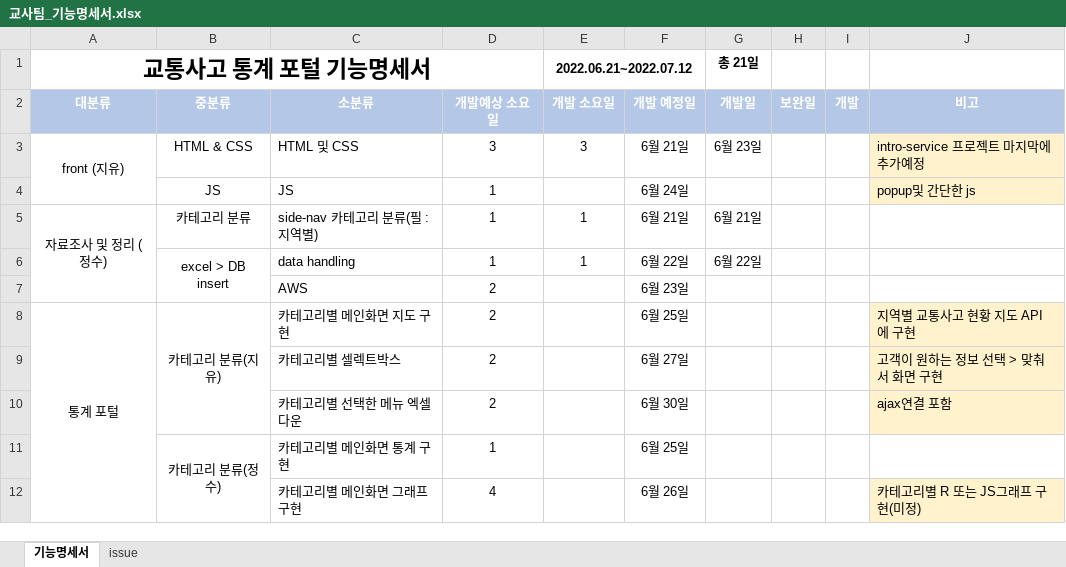
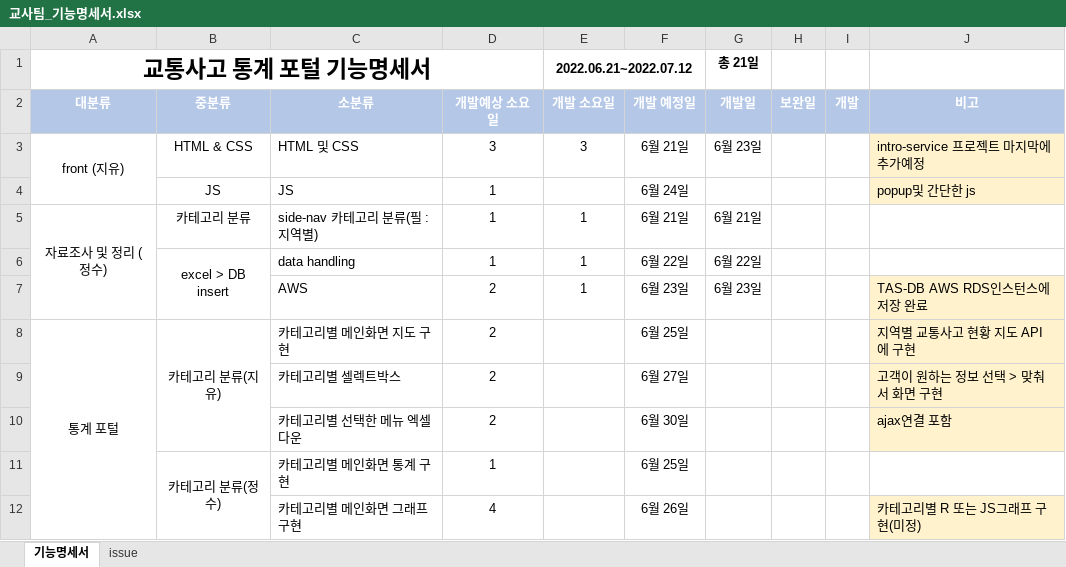
Before and after one commit to Traffic-Accident-Analysis-Project/VIEW, an Excel workbook: 교사팀_기능명세서.xlsx, sheet 기능명세서, drawn as a sheet; only a part is shown; values as stored, in another font and other column widths than the file's, no borders; the diff names each change by its address in the sheet, - before the commit and + after, or states it on an @@ line.

Commit message:
feat js-AWS에DB업로드

```diff
--- a/교사팀_기능명세서.xlsx (sheet 기능명세서)
+++ b/교사팀_기능명세서.xlsx (sheet 기능명세서)
-E7: (empty)
+E7: 1
-G7: (empty)
+G7: 6월 23일
-J7: (empty)
+J7: TAS-DB AWS RDS인스턴스에 저장 완료
-J7 fill: none
+J7 fill: #FFF2CC
```
